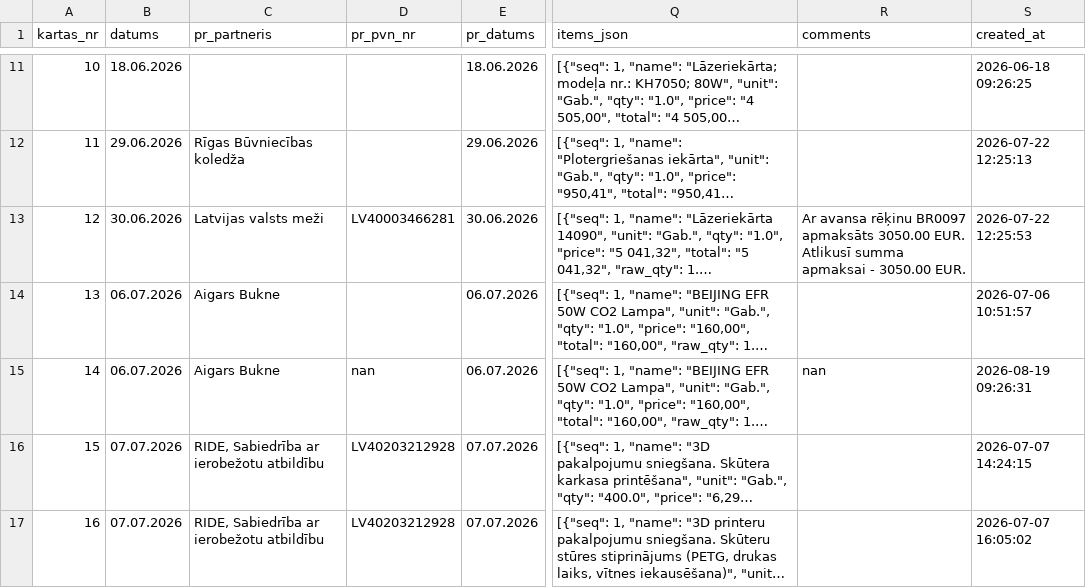
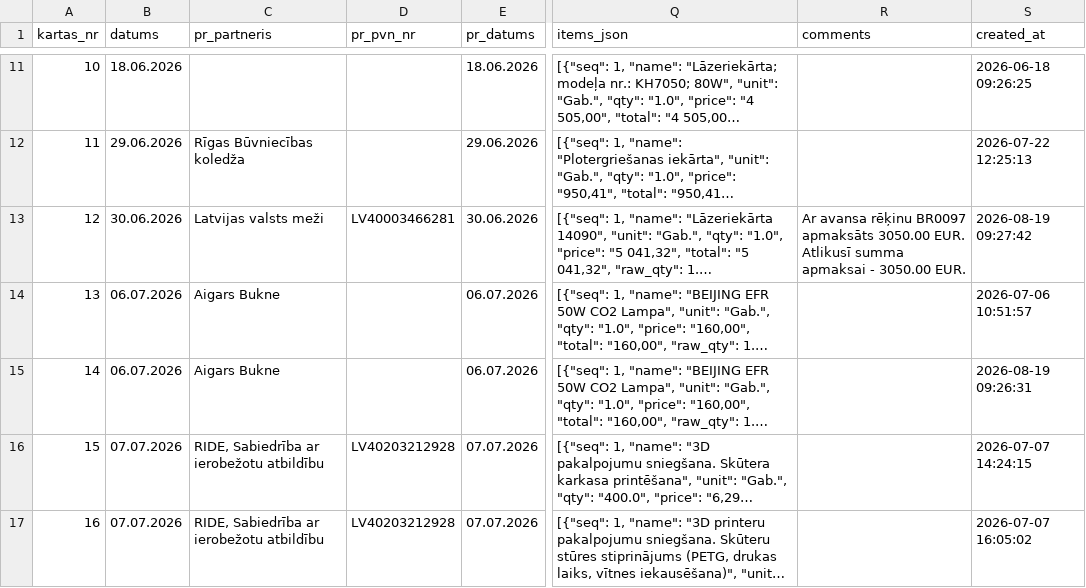
Before and after one commit to Andzhss/OnlinePavadzimes, a CSV file: OnlinePavadzimes/invoice_history.csv, drawn as a sheet; only a part is shown, gaps mark what is left out; long unchanged cells end in …; the diff names each change by its address in the sheet, - before the commit and + after, or states it on an @@ line.

```diff
--- a/OnlinePavadzimes/invoice_history.csv
+++ b/OnlinePavadzimes/invoice_history.csv
-S13 (created_at): 2026-07-22 12:25:53
+S13 (created_at): 2026-08-19 09:27:42
-D15 (pr_pvn_nr): nan
+D15 (pr_pvn_nr): (empty)
-R15 (comments): nan
+R15 (comments): (empty)
```
